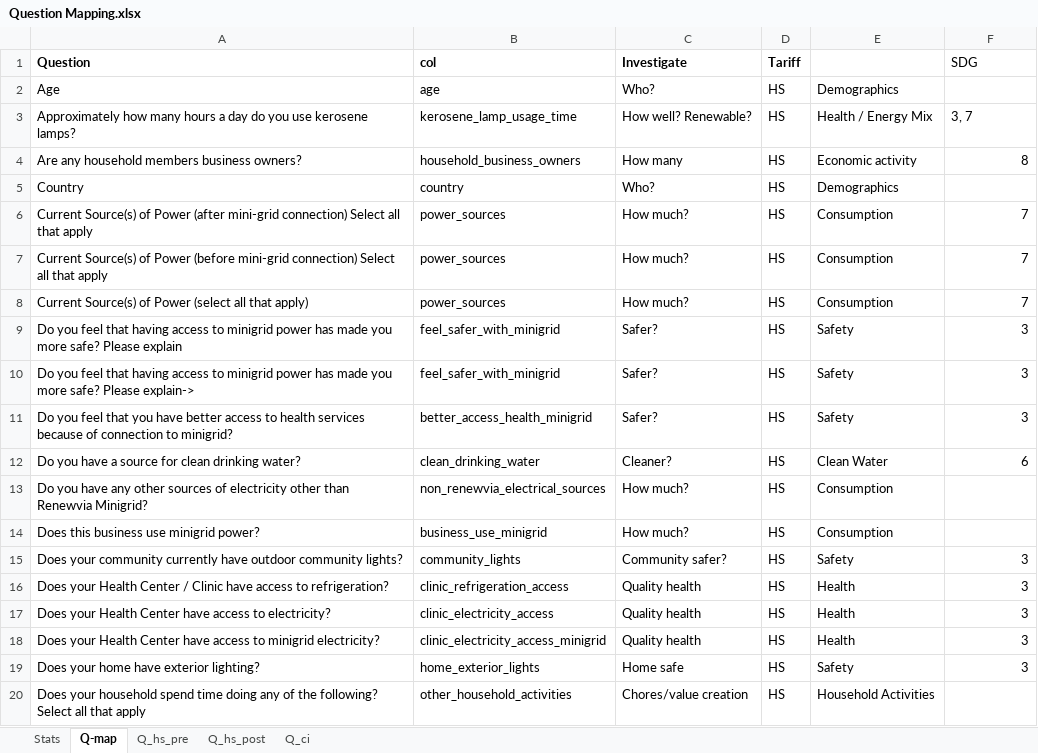
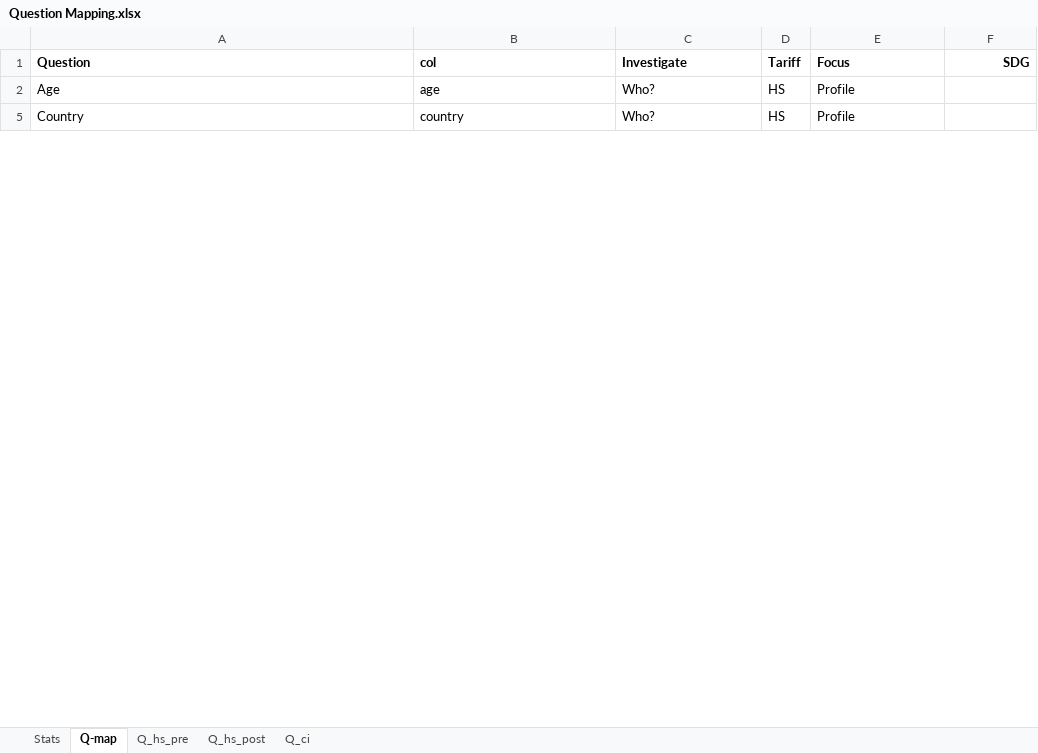
Before and after one commit to Renewvia-Energy/survey_impact_analysis, an Excel workbook: Question Mapping.xlsx, sheet Q-map, drawn as a sheet; only a part is shown; values as stored, in another font and other column widths than the file's, no borders; the diff covers the shown part only; the diff names each change by its address in the sheet, - before the commit and + after, or states it on an @@ line.

```diff
--- a/Question Mapping.xlsx (sheet Q-map)
+++ b/Question Mapping.xlsx (sheet Q-map)
-E1: (empty)
+E1: Focus
@@ F1 bold: off → on, alignment: left → right @@
-E2 (Focus): Demographics
+E2 (Focus): Profile
@@ row 3 hidden: Approximately how many hours a day do you use kerosene lamps? | kerosene_lamp_usage_time | How well? Renewable? | HS | Health / Energy Mix | 3, 7 @@
-row 4: Are any household members business owners? | household_business_owners | How many | HS | Economic activity | 8
-E5 (Focus): Demographics
+E5 (Focus): Profile
@@ row 6 hidden: Current Source(s) of Power (after mini-grid connection) Select all that apply | power_sources | How much? | HS | Consumption | 7 @@
@@ row 7 hidden: Current Source(s) of Power (before mini-grid connection) Select all that apply | power_sources | How much? | HS | Consumption | 7 @@
@@ row 8 hidden: Current Source(s) of Power (select all that apply) | power_sources | How much? | HS | Consumption | 7 @@
@@ row 9 hidden: Do you feel that having access to minigrid power has made you more safe? Please explain | feel_safer_with_minigrid | Safer? | HS | Safety | 3 @@
@@ row 10 hidden: Do you feel that having access to minigrid power has made you more safe? Please explain-> | feel_safer_with_minigrid | Safer? | HS | Safety | 3 @@
@@ row 11 hidden: Do you feel that you have better access to health services because of connection to minigrid? | better_access_health_minigrid | Safer? | HS | Safety | 3 @@
@@ row 12 hidden: Do you have a source for clean drinking water? | clean_drinking_water | Cleaner? | HS | Clean Water | 6 @@
@@ row 13 hidden: Do you have any other sources of electricity other than Renewvia Minigrid? | non_renewvia_electrical_sources | How much? | HS | Consumption @@
@@ row 14 hidden: Does this business use minigrid power? | business_use_minigrid | How much? | HS | Consumption @@
@@ row 15 hidden: Does your community currently have outdoor community lights? | community_lights | Community safer? | HS | Safety | 3 @@
@@ row 16 hidden: Does your Health Center / Clinic have access to refrigeration? | clinic_refrigeration_access | Quality health | HS | Health | 3 @@
@@ row 17 hidden: Does your Health Center have access to electricity? | clinic_electricity_access | Quality health | HS | Health | 3 @@
@@ row 18 hidden: Does your Health Center have access to minigrid electricity? | clinic_electricity_access_minigrid | Quality health | HS | Health | 3 @@
@@ row 19 hidden: Does your home have exterior lighting? | home_exterior_lights | Home safe | HS | Safety | 3 @@
@@ row 20 hidden: Does your household spend time doing any of the following? Select all that apply | other_household_activities | Chores/value creation | HS | Household Activities @@
```
Also changed, not shown: 3 removed rows, 89 hidden or unhidden rows and 23 edited cells elsewhere in this sheet, sheet Stats, hidden cells, 2 other files.
